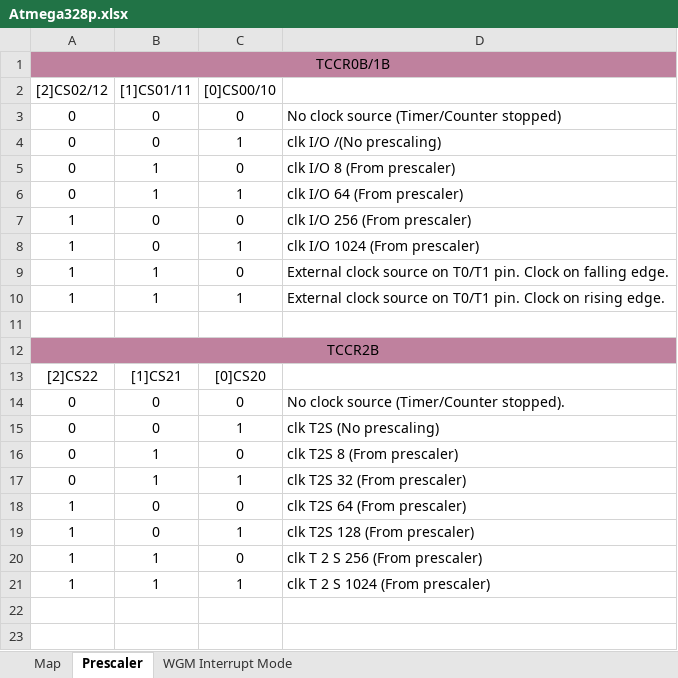
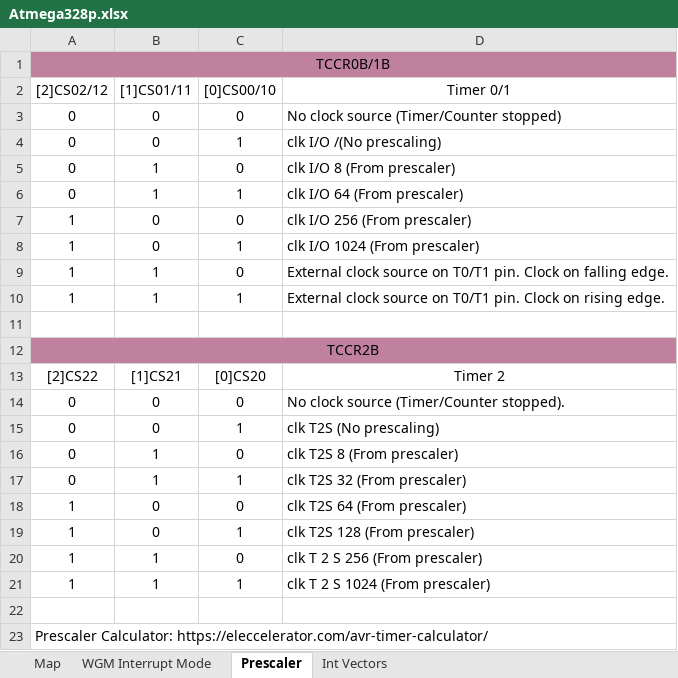
Before and after one commit to Basilisvirus/atmel-studio-7-examples-atmega328p-avrc, an Excel workbook: [1]Atmega328p map & datasheet/Atmega328p.xlsx, sheet Prescaler, drawn as a sheet; values as stored, in another font and other column widths than the file's, no borders; the diff names each change by its address in the sheet, - before the commit and + after, or states it on an @@ line.

```diff
--- a/[1]Atmega328p map & datasheet/Atmega328p.xlsx (sheet Prescaler)
+++ b/[1]Atmega328p map & datasheet/Atmega328p.xlsx (sheet Prescaler)
+sheet tab: Int Vectors
@@ sheet tab order changed: Map | WGM Interrupt Mode | Prescaler | Int Vectors @@
-D2: (empty)
+D2: Timer 0/1
-D13 (Timer 0/1): (empty)
+D13 (Timer 0/1): Timer 2
+row 22: (empty)
+row 23: Prescaler Calculator: https://eleccelerator.com/avr-timer-calculator/
```
Also changed, not shown: charts or pictures, 9 other files.
